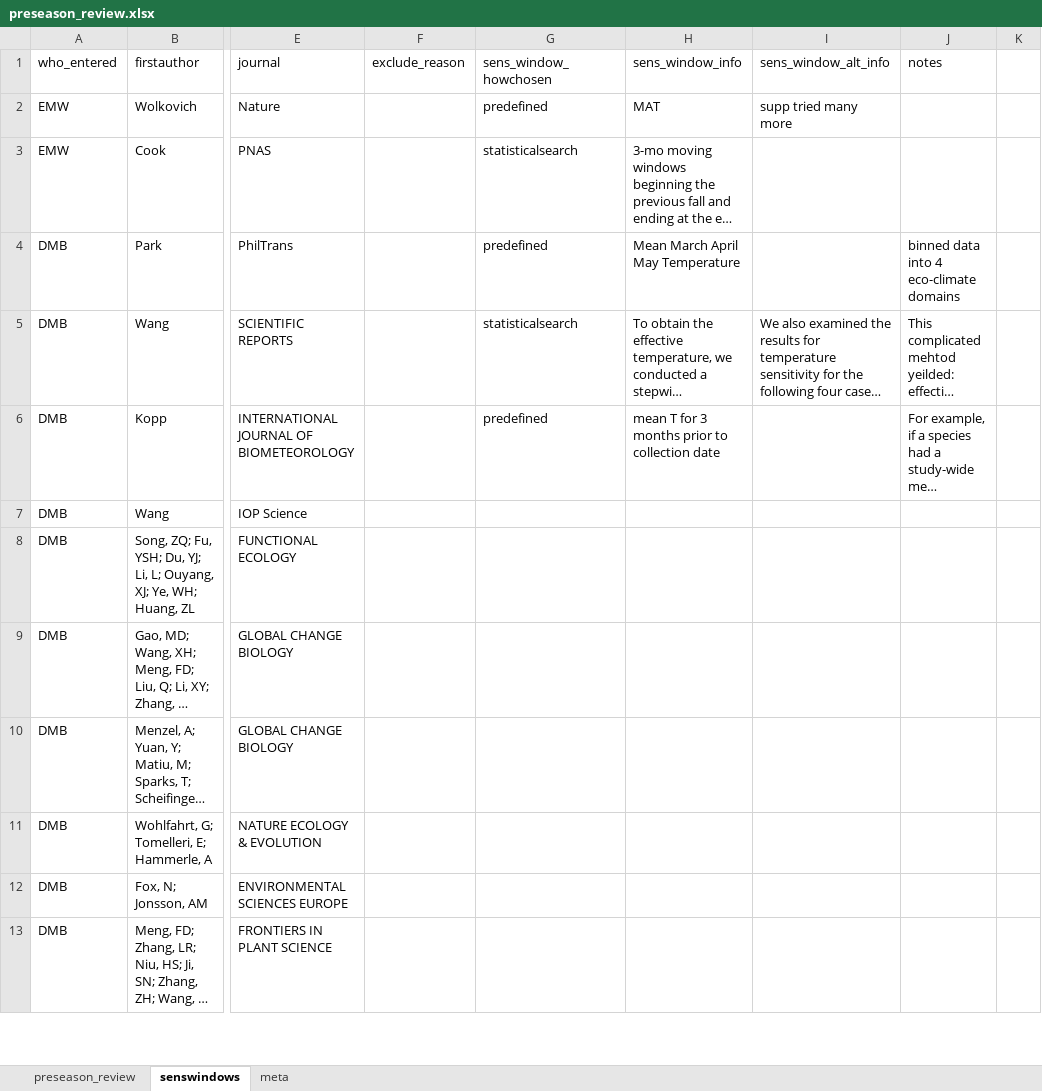
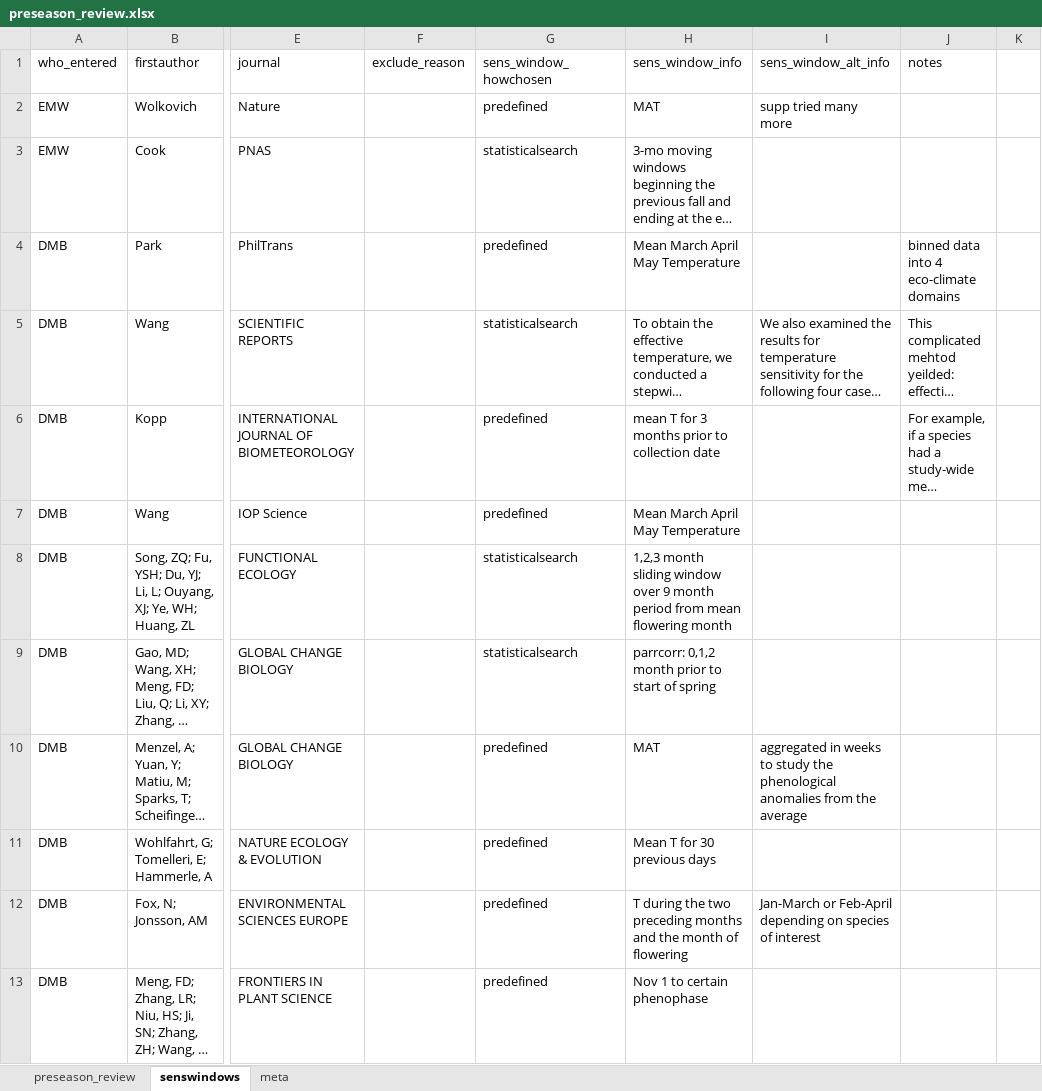
Before and after one commit to lizzieinvancouver/decsens, an Excel workbook: refs/litreview/preseason_review.xlsx, sheet senswindows, drawn as a sheet; only a part is shown, gaps mark what is left out; long unchanged cells end in …; values as stored, in another font and other column widths than the file's, no borders; the diff covers the shown part only; the diff names each change by its address in the sheet, - before the commit and + after, or states it on an @@ line.

```diff
--- a/refs/litreview/preseason_review.xlsx (sheet senswindows)
+++ b/refs/litreview/preseason_review.xlsx (sheet senswindows)
-G7 (sens_window_howchosen): (empty)
+G7 (sens_window_howchosen): predefined
-H7 (sens_window_info): (empty)
+H7 (sens_window_info): Mean March April May Temperature
-G8:G9 (sens_window_howchosen): (empty)
+G8:G9 (sens_window_howchosen): statisticalsearch
-H8 (sens_window_info): (empty)
+H8 (sens_window_info): 1,2,3 month sliding window over 9 month period from mean flowering month
-H9 (sens_window_info): (empty)
+H9 (sens_window_info): parrcorr: 0,1,2 month prior to start of spring
-G10:G13 (sens_window_howchosen): (empty)
+G10:G13 (sens_window_howchosen): predefined
-H10 (sens_window_info): (empty)
+H10 (sens_window_info): MAT
-I10 (sens_window_alt_info): (empty)
+I10 (sens_window_alt_info): aggregated in weeks to study the phenological anomalies from the average
-H11 (sens_window_info): (empty)
+H11 (sens_window_info): Mean T for 30 previous days
-H12 (sens_window_info): (empty)
+H12 (sens_window_info): T during the two preceding months and the month of flowering
-I12 (sens_window_alt_info): (empty)
+I12 (sens_window_alt_info): Jan-March or Feb-April depending on species of interest
-H13 (sens_window_info): (empty)
+H13 (sens_window_info): Nov 1 to certain phenophase
```
Also changed, not shown: 107 edited cells elsewhere in this sheet, sheet preseason_review, sheet meta, 25 other files.
